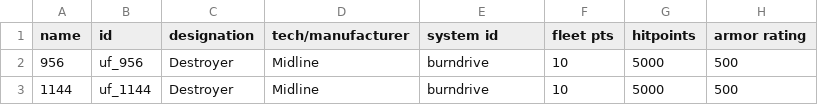
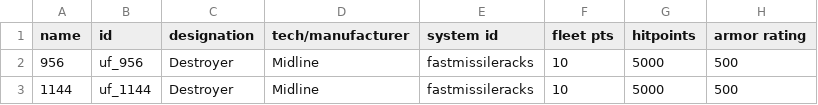
Before and after one commit to discord9/nov.co, a CSV file: mods/UnityForce/data/hulls/ship_data.csv, drawn as a sheet; only a part is shown; the diff names each change by its address in the sheet, - before the commit and + after, or states it on an @@ line.

```diff
--- a/mods/UnityForce/data/hulls/ship_data.csv
+++ b/mods/UnityForce/data/hulls/ship_data.csv
-E2:E3 (system id): burndrive
+E2:E3 (system id): fastmissileracks
```
Also changed, not shown: 5 other files.
